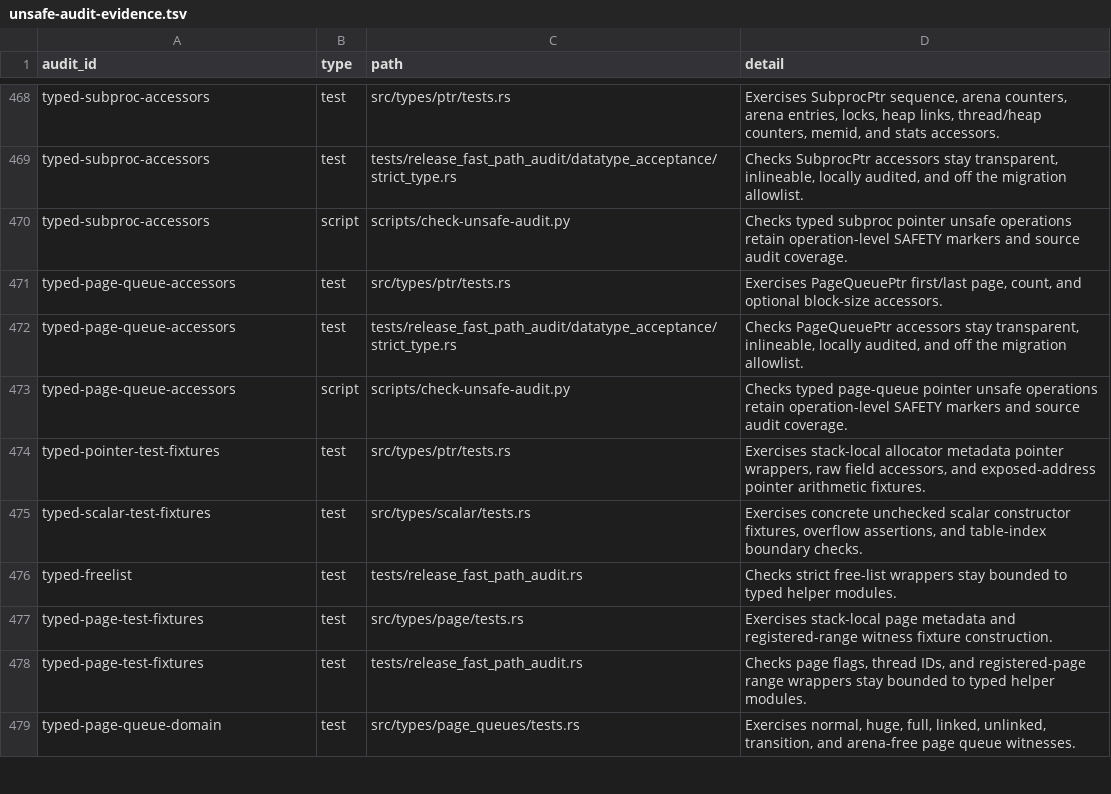
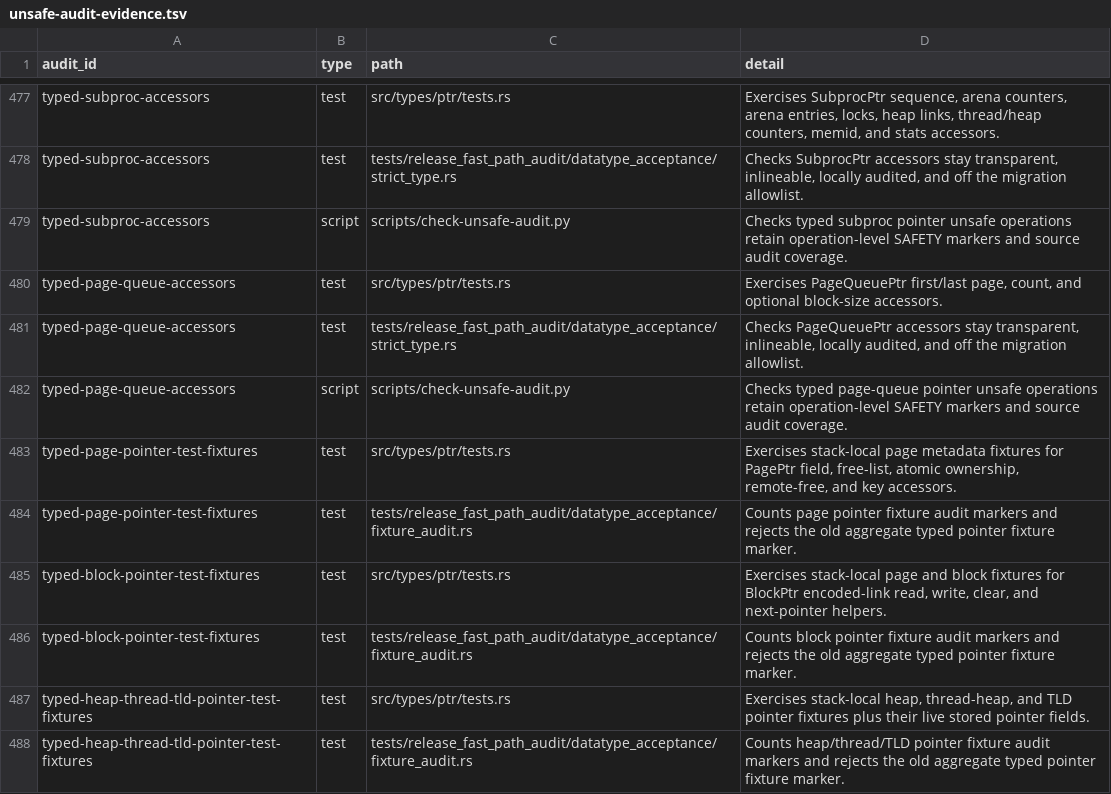
Before and after one commit to whb07/rimalloc, a TSV file: docs/unsafe-audit-evidence.tsv, drawn as a sheet; only a part is shown, gaps mark what is left out; the shorter side is filled out with more unchanged rows; the diff covers the shown part only.

Commit message:
Split typed fixture audit clusters

```diff
--- a/docs/unsafe-audit-evidence.tsv
+++ b/docs/unsafe-audit-evidence.tsv
@@ -473,2 +482,7 @@ typed-page-queue-accessors	test	tests/release_fast_path_audit/datatype_acceptanc
 typed-page-queue-accessors	script	scripts/check-unsafe-audit.py	Checks typed page-queue pointer unsafe operations retain operation-level SAFETY markers and source audit coverage.
-typed-pointer-test-fixtures	test	src/types/ptr/tests.rs	Exercises stack-local allocator metadata pointer wrappers, raw field accessors, and exposed-address pointer arithmetic fixtures.
+typed-page-pointer-test-fixtures	test	src/types/ptr/tests.rs	Exercises stack-local page metadata fixtures for PagePtr field, free-list, atomic ownership, remote-free, and key accessors.
+typed-page-pointer-test-fixtures	test	tests/release_fast_path_audit/datatype_acceptance/fixture_audit.rs	Counts page pointer fixture audit markers and rejects the old aggregate typed pointer fixture marker.
+typed-block-pointer-test-fixtures	test	src/types/ptr/tests.rs	Exercises stack-local page and block fixtures for BlockPtr encoded-link read, write, clear, and next-pointer helpers.
+typed-block-pointer-test-fixtures	test	tests/release_fast_path_audit/datatype_acceptance/fixture_audit.rs	Counts block pointer fixture audit markers and rejects the old aggregate typed pointer fixture marker.
+typed-heap-thread-tld-pointer-test-fixtures	test	src/types/ptr/tests.rs	Exercises stack-local heap, thread-heap, and TLD pointer fixtures plus their live stored pointer fields.
+typed-heap-thread-tld-pointer-test-fixtures	test	tests/release_fast_path_audit/datatype_acceptance/fixture_audit.rs	Counts heap/thread/TLD pointer fixture audit markers and rejects the old aggregate typed pointer fixture marker.
```
Also changed, not shown: 15 added rows and 2 edited cells elsewhere in this file, 9 other files.
